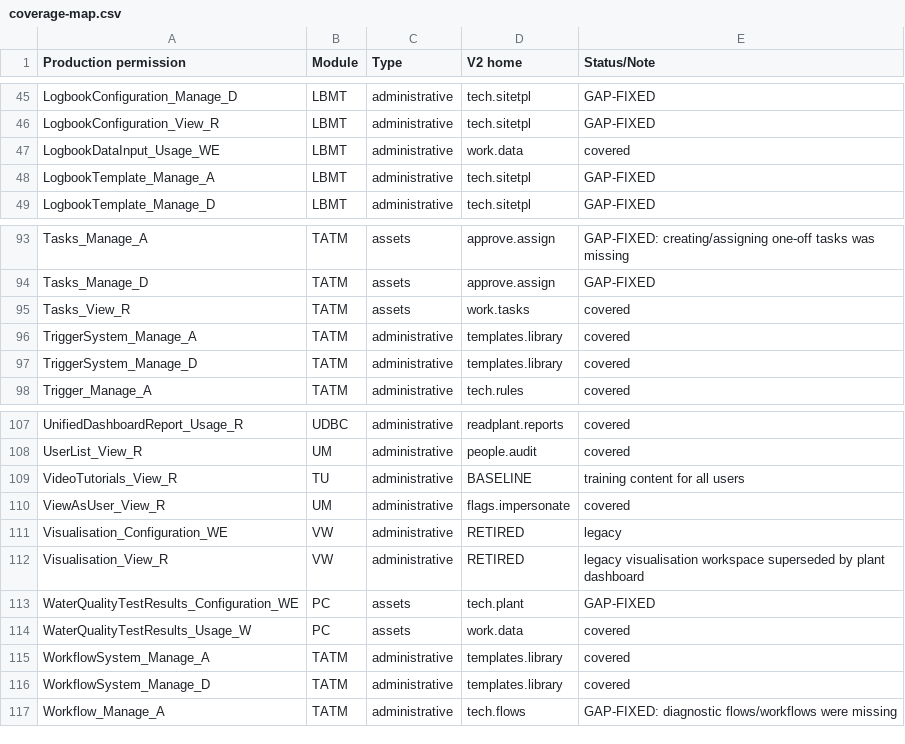
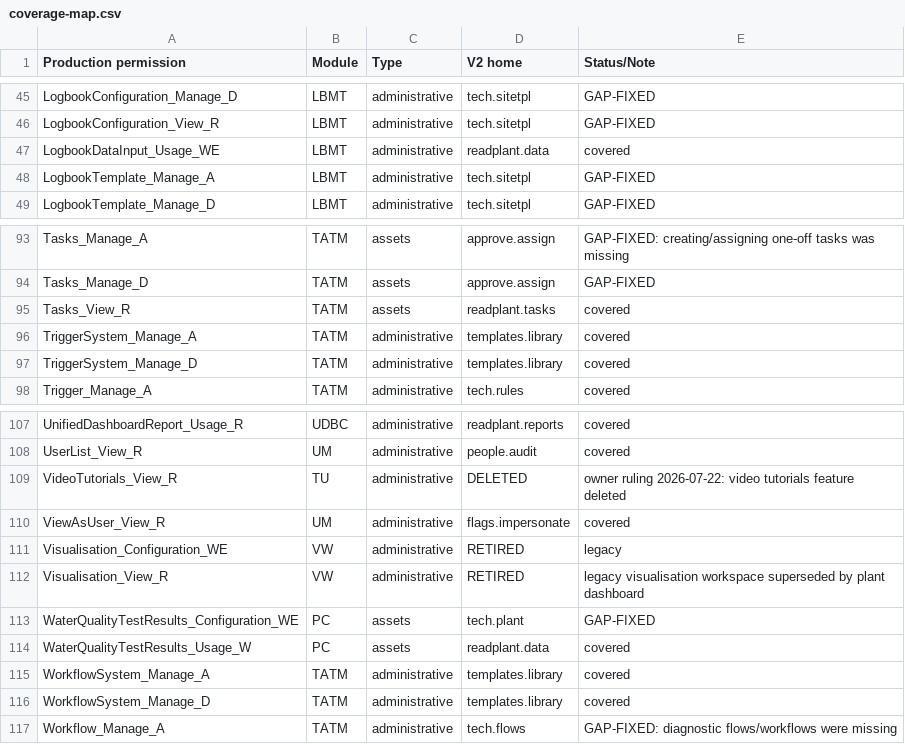
Before and after one commit to mihirsethiDP/Roles, a CSV file: coverage-map.csv, drawn as a sheet; only a part is shown, gaps mark what is left out; the diff covers the shown part only.

```diff
--- a/coverage-map.csv
+++ b/coverage-map.csv
@@ -46,3 +46,3 @@ LogbookConfiguration_Manage_D,LBMT,administrative,tech.sitetpl,GAP-FIXED
 LogbookConfiguration_View_R,LBMT,administrative,tech.sitetpl,GAP-FIXED
-LogbookDataInput_Usage_WE,LBMT,administrative,work.data,covered
+LogbookDataInput_Usage_WE,LBMT,administrative,readplant.data,covered
 LogbookTemplate_Manage_A,LBMT,administrative,tech.sitetpl,GAP-FIXED
@@ -94,3 +94,3 @@ Tasks_Manage_A,TATM,assets,approve.assign,GAP-FIXED: creating/assigning one-off
 Tasks_Manage_D,TATM,assets,approve.assign,GAP-FIXED
-Tasks_View_R,TATM,assets,work.tasks,covered
+Tasks_View_R,TATM,assets,readplant.tasks,covered
 TriggerSystem_Manage_A,TATM,administrative,templates.library,covered
@@ -108,3 +108,3 @@ UnifiedDashboardReport_Usage_R,UDBC,administrative,readplant.reports,covered
 UserList_View_R,UM,administrative,people.audit,covered
-VideoTutorials_View_R,TU,administrative,BASELINE,training content for all users
+VideoTutorials_View_R,TU,administrative,DELETED,owner ruling 2026-07-22: video tutorials feature deleted
 ViewAsUser_View_R,UM,administrative,flags.impersonate,covered
@@ -113,3 +113,3 @@ Visualisation_View_R,VW,administrative,RETIRED,legacy visualisation workspace su
 WaterQualityTestResults_Configuration_WE,PC,assets,tech.plant,GAP-FIXED
-WaterQualityTestResults_Usage_W,PC,assets,work.data,covered
+WaterQualityTestResults_Usage_W,PC,assets,readplant.data,covered
 WorkflowSystem_Manage_A,TATM,administrative,templates.library,covered
```
Also changed, not shown: 41 edited cells elsewhere in this file, 4 other files.
